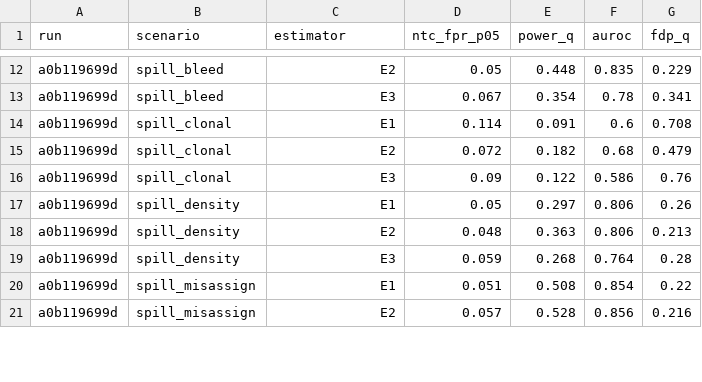
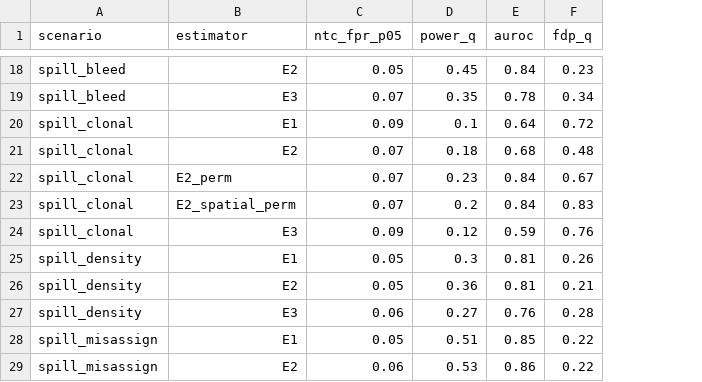
Before and after one commit to MMatinGerami/spatialspill, a CSV file: paper/tables/benchmark_spillover.csv, drawn as a sheet; only a part is shown, gaps mark what is left out; removed rows and columns are numbered as before the commit, all else as after; the diff covers the shown part only; the diff names each change by its address in the sheet, - before the commit and + after, or states it on an @@ line.

```diff
--- a/paper/tables/benchmark_spillover.csv
+++ b/paper/tables/benchmark_spillover.csv
-column A (run), rows 12-21: all a0b119699d
-D18 (power_q): 0.448
+D18 (power_q): 0.45
-E18 (auroc): 0.835
+E18 (auroc): 0.84
-F18 (fdp_q): 0.229
+F18 (fdp_q): 0.23
-C19 (ntc_fpr_p05): 0.067
+C19 (ntc_fpr_p05): 0.07
-D19 (power_q): 0.354
+D19 (power_q): 0.35
-F19 (fdp_q): 0.341
+F19 (fdp_q): 0.34
-C20 (ntc_fpr_p05): 0.114
+C20 (ntc_fpr_p05): 0.09
-D20 (power_q): 0.091
+D20 (power_q): 0.1
-E20 (auroc): 0.6
+E20 (auroc): 0.64
-F20 (fdp_q): 0.708
+F20 (fdp_q): 0.72
-C21 (ntc_fpr_p05): 0.072
+C21 (ntc_fpr_p05): 0.07
-D21 (power_q): 0.182
+D21 (power_q): 0.18
-F21 (fdp_q): 0.479
+F21 (fdp_q): 0.48
+row 22: spill_clonal | E2_perm | 0.07 | 0.23 | 0.84 | 0.67
+row 23: spill_clonal | E2_spatial_perm | 0.07 | 0.2 | 0.84 | 0.83
-D24 (power_q): 0.122
+D24 (power_q): 0.12
-E24 (auroc): 0.586
+E24 (auroc): 0.59
-D25 (power_q): 0.297
+D25 (power_q): 0.3
-E25:E26 (auroc): 0.806
+E25:E26 (auroc): 0.81
-C26 (ntc_fpr_p05): 0.048
+C26 (ntc_fpr_p05): 0.05
-D26 (power_q): 0.363
+D26 (power_q): 0.36
-F26 (fdp_q): 0.213
+F26 (fdp_q): 0.21
-C27 (ntc_fpr_p05): 0.059
+C27 (ntc_fpr_p05): 0.06
-D27 (power_q): 0.268
+D27 (power_q): 0.27
-E27 (auroc): 0.764
+E27 (auroc): 0.76
-C28 (ntc_fpr_p05): 0.051
+C28 (ntc_fpr_p05): 0.05
-D28 (power_q): 0.508
+D28 (power_q): 0.51
-E28 (auroc): 0.854
+E28 (auroc): 0.85
-C29 (ntc_fpr_p05): 0.057
+C29 (ntc_fpr_p05): 0.06
-D29 (power_q): 0.528
+D29 (power_q): 0.53
-E29 (auroc): 0.856
+E29 (auroc): 0.86
-F29 (fdp_q): 0.216
+F29 (fdp_q): 0.22
```
Also changed, not shown: 6 added rows, 12 removed rows and 29 edited cells elsewhere in this file, 3 other files.
